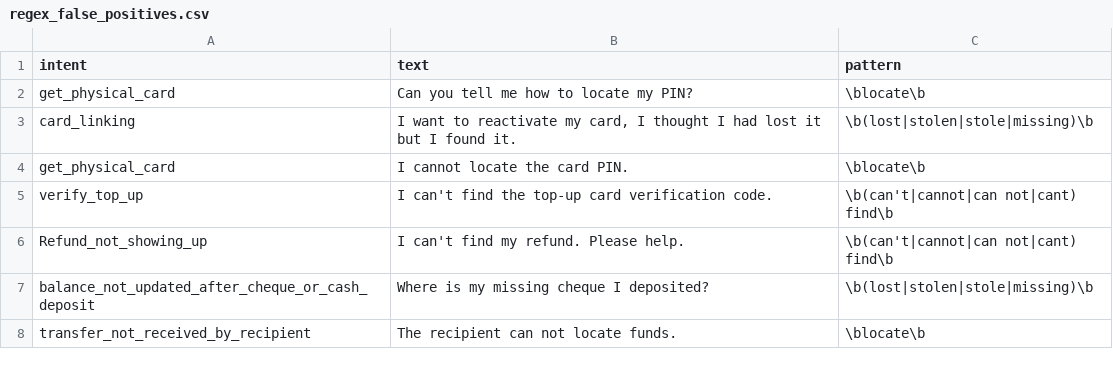
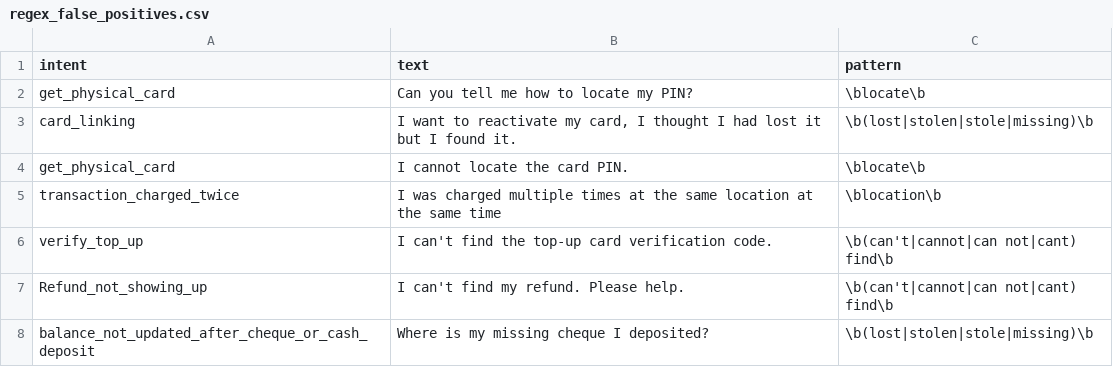
Before and after one commit to Angeraiyane/lapisflow-ai, a CSV file: results/regex_false_positives.csv, drawn as a sheet; only a part is shown; the shorter side is filled out with more unchanged rows; the diff names each change by its address in the sheet, - before the commit and + after, or states it on an @@ line.

Commit message:
D4: lexical guard (11 patterns), decision_layer + thresholds + guard version in audit, LLM fallback module, out-of-fold threshold and detector comparison, 31 tests

```diff
--- a/results/regex_false_positives.csv
+++ b/results/regex_false_positives.csv
+row 5: transaction_charged_twice | I was charged multiple times at the same location at the same time | \blocation\b
```
Also changed, not shown: 18 other files.
